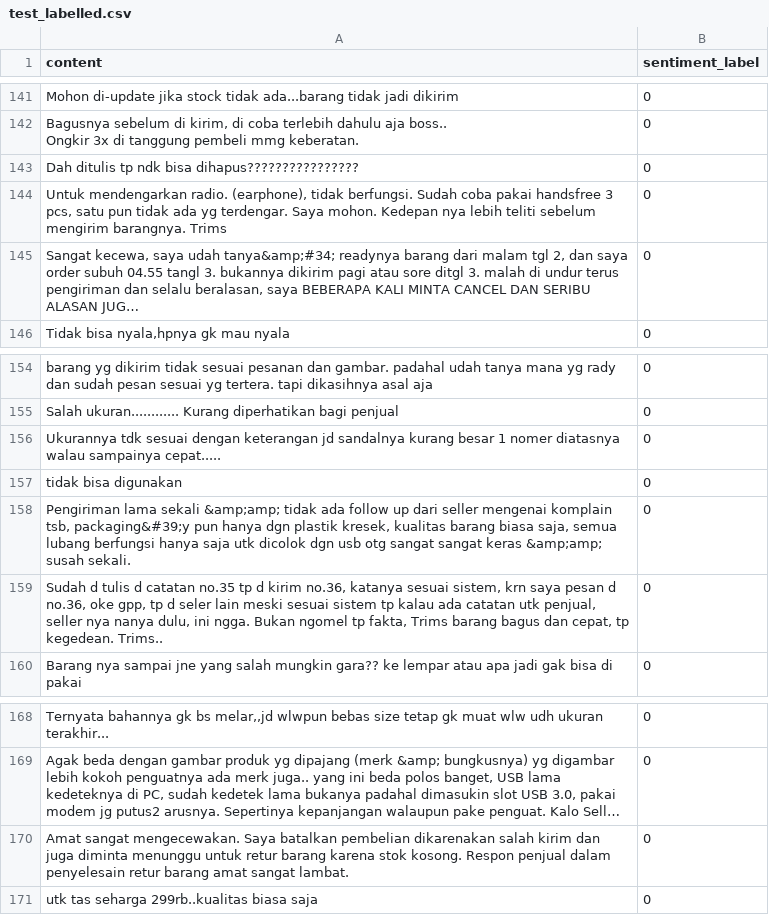
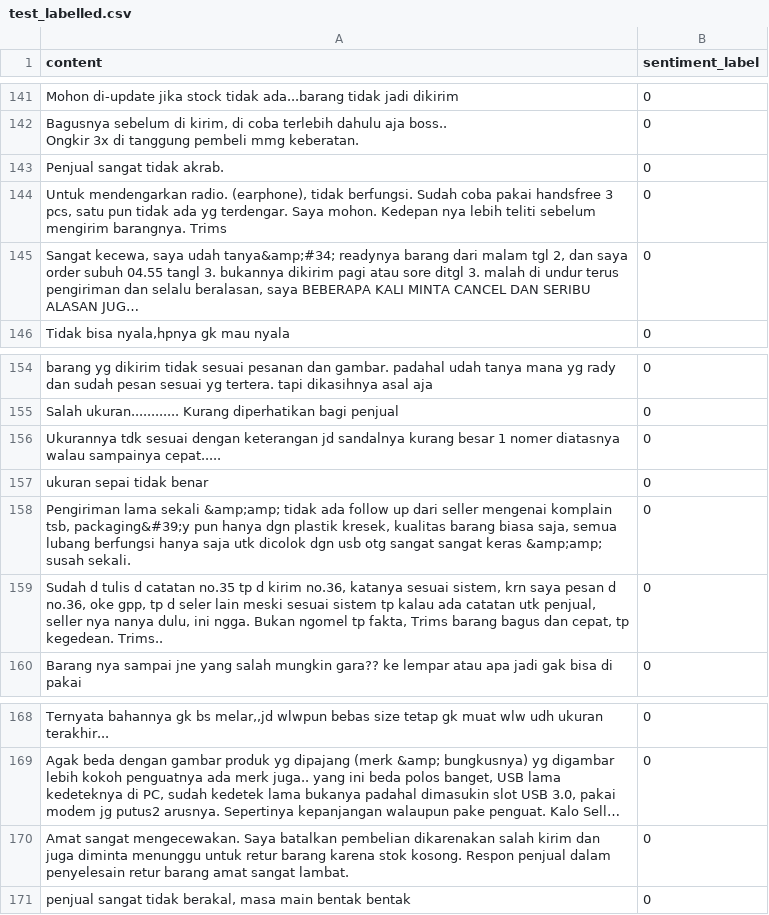
Before and after one commit to OkaDarmayasa/review, a CSV file: Dataset/test_labelled.csv, drawn as a sheet; only a part is shown, gaps mark what is left out; long unchanged cells end in …; the diff names each change by its address in the sheet, - before the commit and + after, or states it on an @@ line.

```diff
--- a/Dataset/test_labelled.csv
+++ b/Dataset/test_labelled.csv
-A143 (content): Dah ditulis tp ndk bisa dihapus????????????????
+A143 (content): Penjual sangat tidak akrab.
-A157 (content): tidak bisa digunakan
+A157 (content): ukuran sepai tidak benar
-A171 (content): utk tas seharga 299rb..kualitas biasa saja
+A171 (content): penjual sangat tidak berakal, masa main bentak bentak
```
Also changed, not shown: Dataset/balanced_dataset.csv, Dataset/typo_words.csv, 2 other files.
